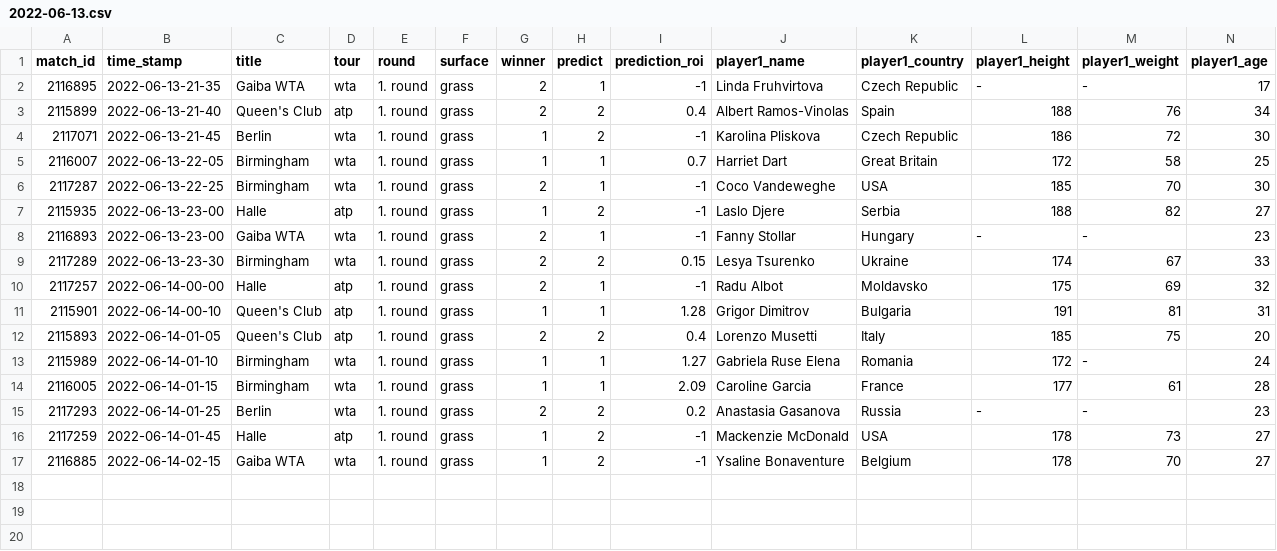
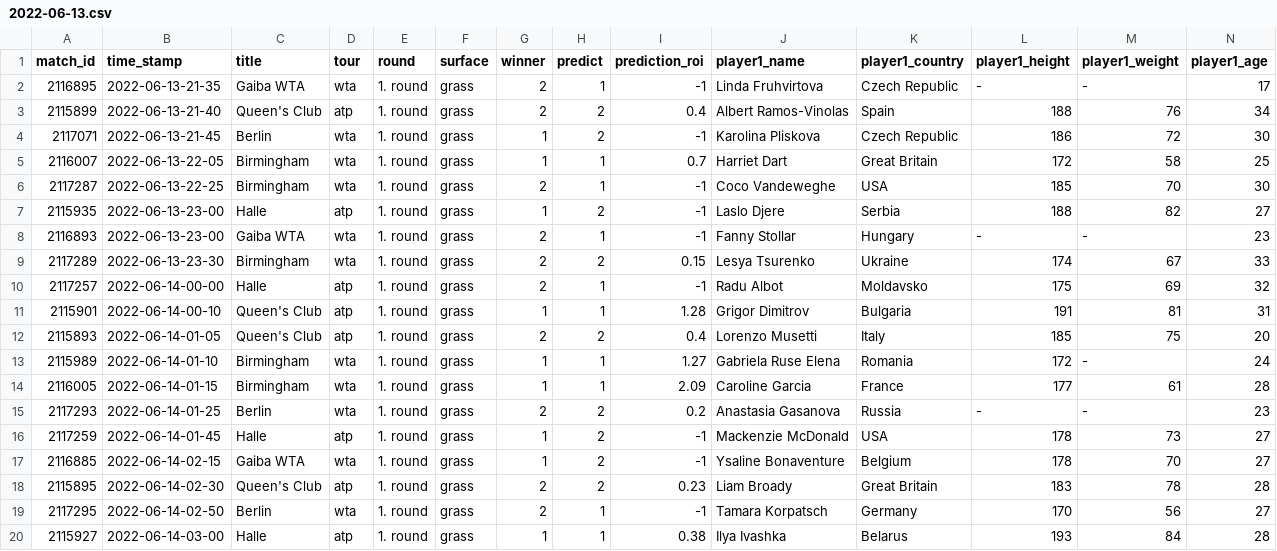
Before and after one commit to ebijun1007/tennis_major_tour_scraper, a CSV file: data/2022-06-13.csv, drawn as a sheet; only a part is shown; rows hold the shown columns only; the diff names each change by its address in the sheet, - before the commit and + after, or states it on an @@ line.

```diff
--- a/data/2022-06-13.csv
+++ b/data/2022-06-13.csv
+row 18: 2115895 | 2022-06-14-02-30 | Queen's Club | atp | 1. round | grass | 2 | 2 | 0.23 | Liam Broady | Great Britain | 183 | 78 | 28
+row 19: 2117295 | 2022-06-14-02-50 | Berlin | wta | 1. round | grass | 2 | 1 | -1 | Tamara Korpatsch | Germany | 170 | 56 | 27
+row 20: 2115927 | 2022-06-14-03-00 | Halle | atp | 1. round | grass | 1 | 1 | 0.38 | Ilya Ivashka | Belarus | 193 | 84 | 28
```
Also changed, not shown: atp.csv, data/next_48_hours_match.csv, 5 other files.
